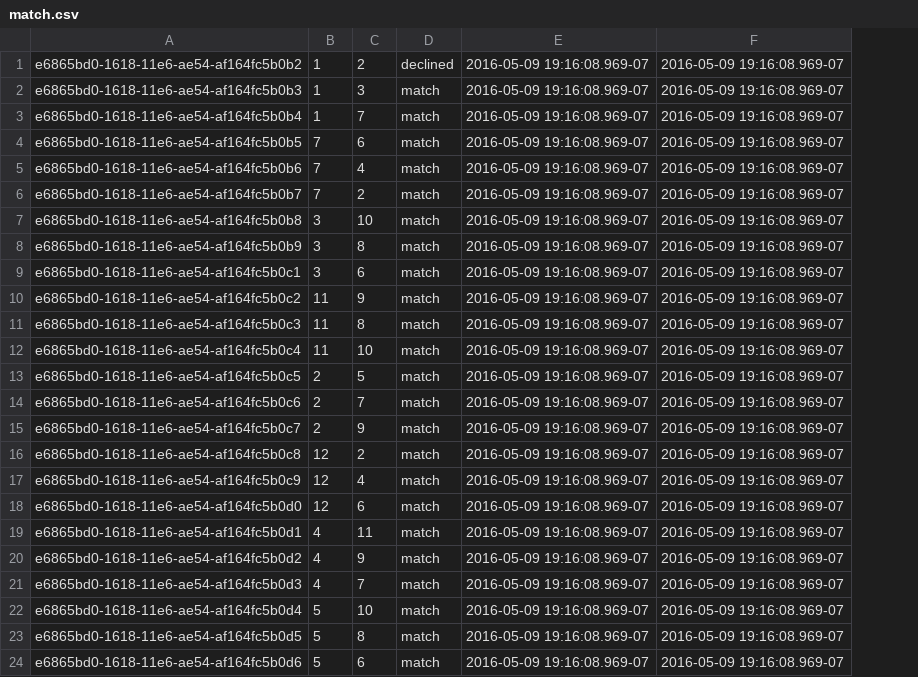
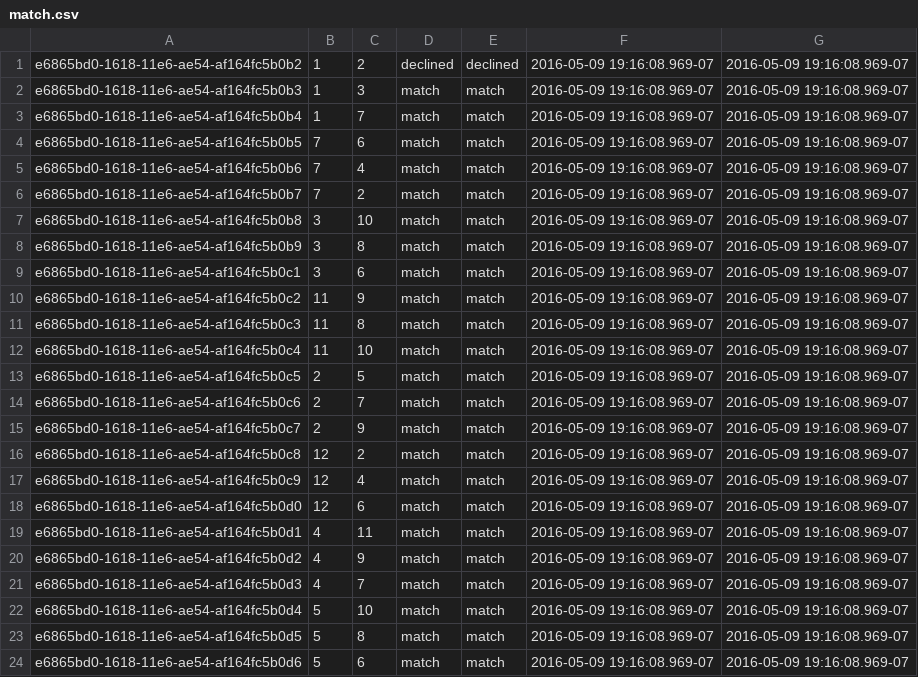
Before and after one commit to lauracurley/cosmicServer, a CSV file: database/dummydata/match.csv, drawn as a sheet; the diff names each change by its address in the sheet, - before the commit and + after, or states it on an @@ line.

Commit message:
(feat) Updated match csv seed file with a new column called liker status

```diff
--- a/database/dummydata/match.csv
+++ b/database/dummydata/match.csv
+column E, rows 1-24: declined | match | match | match | match | match | match | match | match | match | match | match | match | match | match | match | match | match | match | match | match | match | match | match
```
Also changed, not shown: 2 other files.
